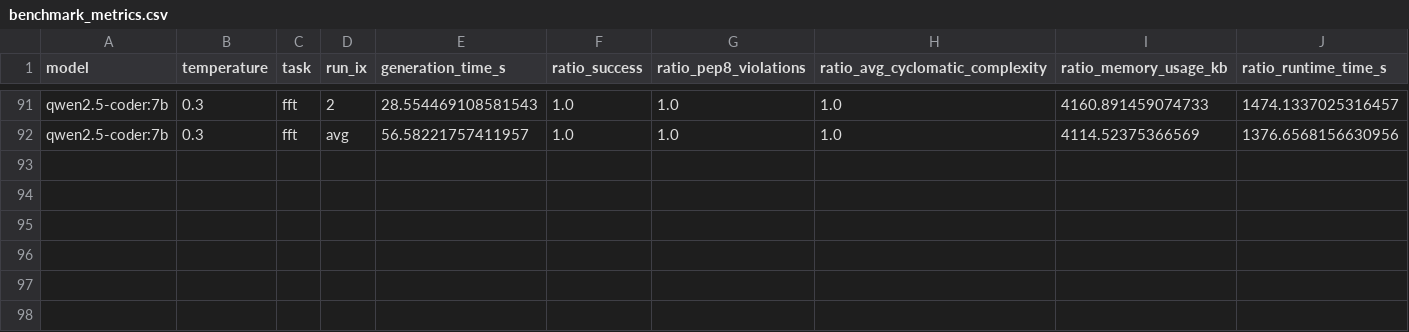
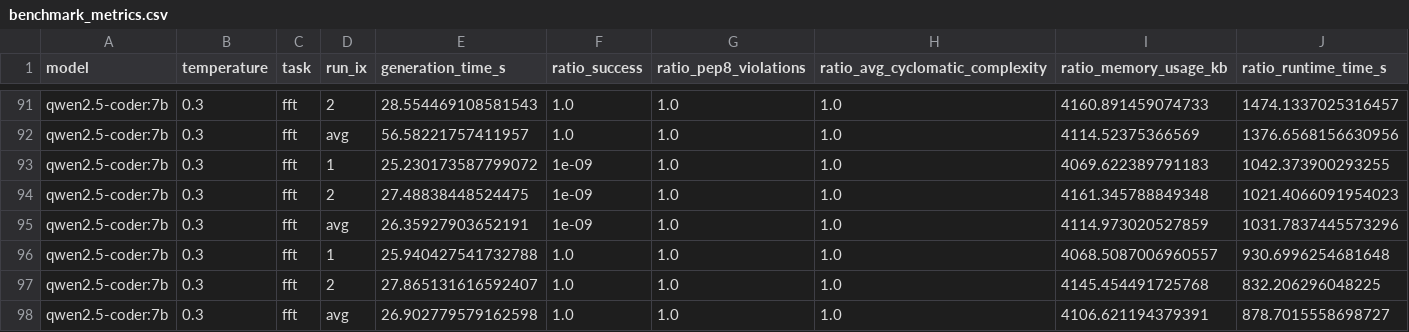
Before and after one commit to studyharddontcry/llm-benchmark-tool, a CSV file: benchmark_tool/results/benchmark_metrics.csv, drawn as a sheet; only a part is shown, gaps mark what is left out; rows hold the shown columns only; the diff names each change by its address in the sheet, - before the commit and + after, or states it on an @@ line.

```diff
--- a/benchmark_tool/results/benchmark_metrics.csv
+++ b/benchmark_tool/results/benchmark_metrics.csv
+row 93: qwen2.5-coder:7b | 0.3 | fft | 1 | 25.230173587799072 | 1e-09 | 1.0 | 1.0 | 4069.622389791183 | 1042.373900293255
+row 94: qwen2.5-coder:7b | 0.3 | fft | 2 | 27.48838448524475 | 1e-09 | 1.0 | 1.0 | 4161.345788849348 | 1021.4066091954023
+row 95: qwen2.5-coder:7b | 0.3 | fft | avg | 26.35927903652191 | 1e-09 | 1.0 | 1.0 | 4114.973020527859 | 1031.7837445573296
+row 96: qwen2.5-coder:7b | 0.3 | fft | 1 | 25.940427541732788 | 1.0 | 1.0 | 1.0 | 4068.5087006960557 | 930.6996254681648
+row 97: qwen2.5-coder:7b | 0.3 | fft | 2 | 27.865131616592407 | 1.0 | 1.0 | 1.0 | 4145.454491725768 | 832.206296048225
+row 98: qwen2.5-coder:7b | 0.3 | fft | avg | 26.902779579162598 | 1.0 | 1.0 | 1.0 | 4106.621194379391 | 878.7015558698727
```
Also changed, not shown: 2 other files.
